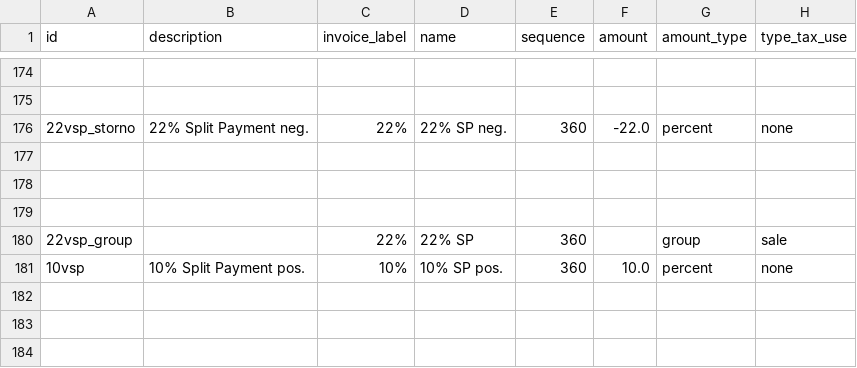
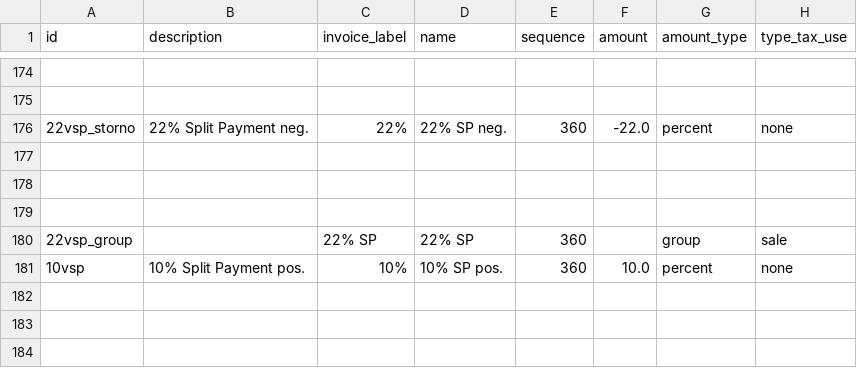
Before and after one commit to afrokoder/odoo, a CSV file: addons/l10n_it/data/template/account.tax-it.csv, drawn as a sheet; only a part is shown, gaps mark what is left out; the diff names each change by its address in the sheet, - before the commit and + after, or states it on an @@ line.

Commit message:
[FIX] l10n_it: Split payment tax group label fix
Split payment taxes were not labelled correctly in the PDF's
"Taxes" column, they were labelled as standard taxes.

closes odoo/odoo#226588

X-original-commit: 78f9029c82935f831876d561303e6e095ed2d252
Signed-off-by: John Laterre (jol) <jol@odoo.com>
Signed-off-by: Paolo Gatti (pgi) <pgi@odoo.com>

```diff
--- a/addons/l10n_it/data/template/account.tax-it.csv
+++ b/addons/l10n_it/data/template/account.tax-it.csv
-C180 (invoice_label): 22%
+C180 (invoice_label): 22% SP
```
